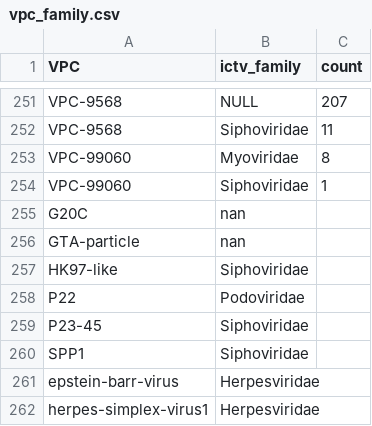
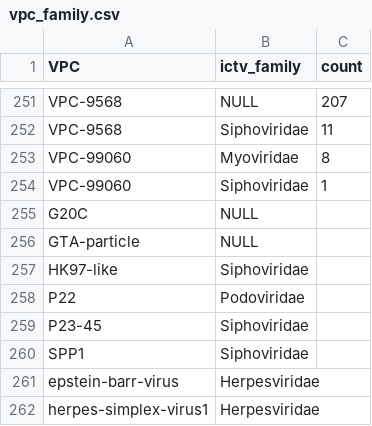
Before and after one commit to Arsuaga-Vazquez-Lab/MGV-connector-protein, a CSV file: tree/vpc_family.csv, drawn as a sheet; only a part is shown, gaps mark what is left out; the diff names each change by its address in the sheet, - before the commit and + after, or states it on an @@ line.

```diff
--- a/tree/vpc_family.csv
+++ b/tree/vpc_family.csv
-B255:B256 (ictv_family): nan
+B255:B256 (ictv_family): NULL
```
Also changed, not shown: 12 other files.
